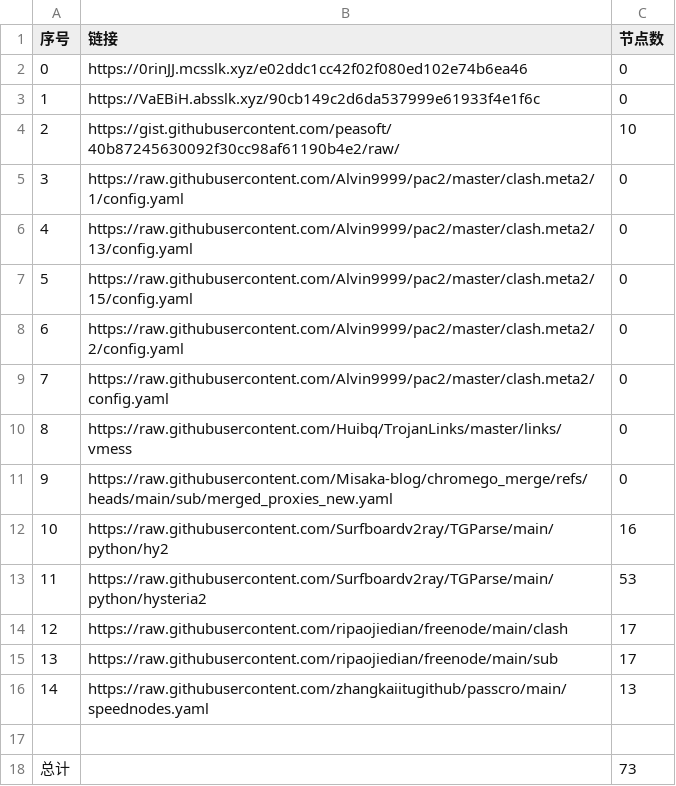
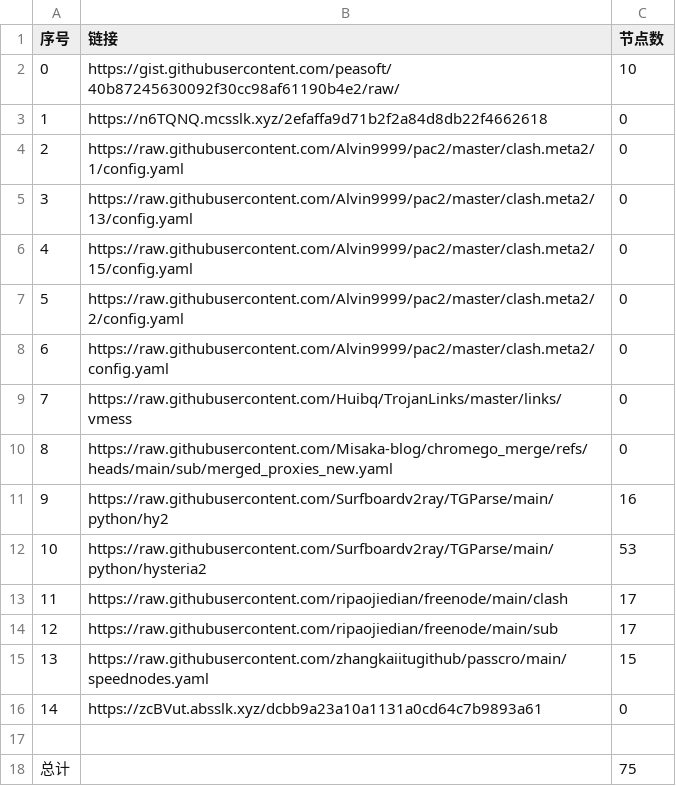
Before and after one commit to this-ooo/nmw, a CSV file: list_result.csv, drawn as a sheet; removed rows and columns are numbered as before the commit, all else as after; the diff names each change by its address in the sheet, - before the commit and + after, or states it on an @@ line.

```diff
--- a/list_result.csv
+++ b/list_result.csv
-row 2: 0 | https://0rinJJ.mcsslk.xyz/e02ddc1cc42f02f080ed102e74b6ea46 | 0
-row 3: 1 | https://VaEBiH.absslk.xyz/90cb149c2d6da537999e61933f4e1f6c | 0
@@ column A (序号) renumbered between rows 2 and 15 @@
+row 3: 1 | https://n6TQNQ.mcsslk.xyz/2efaffa9d71b2f2a84d8db22f4662618 | 0
-C15 (节点数): 13
+C15 (节点数): 15
+row 16: 14 | https://zcBVut.absslk.xyz/dcbb9a23a10a1131a0cd64c7b9893a61 | 0
-C18 (节点数): 73
+C18 (节点数): 75
```
Also changed, not shown: 15 other files.
